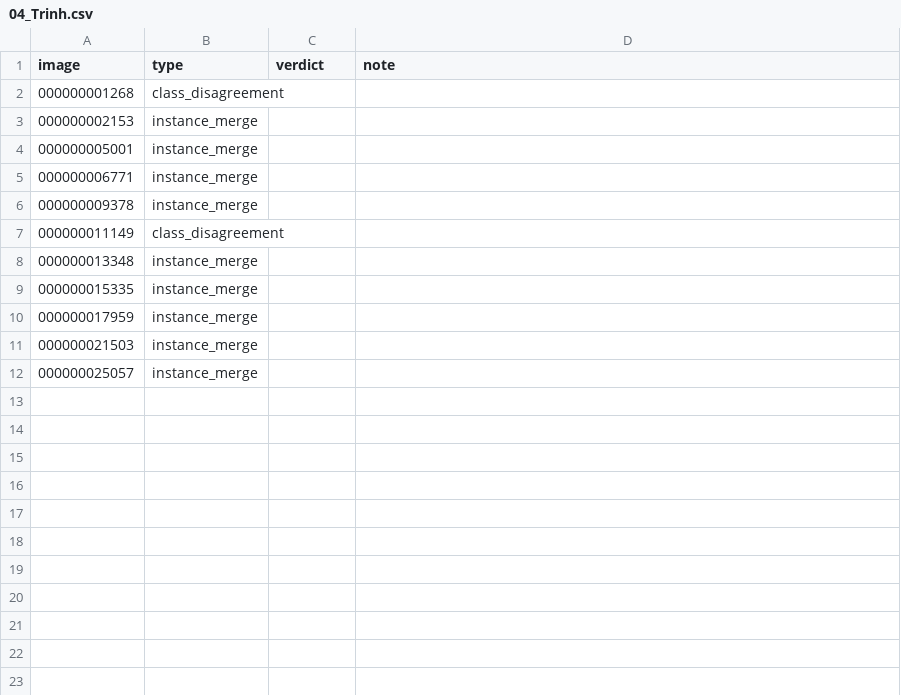
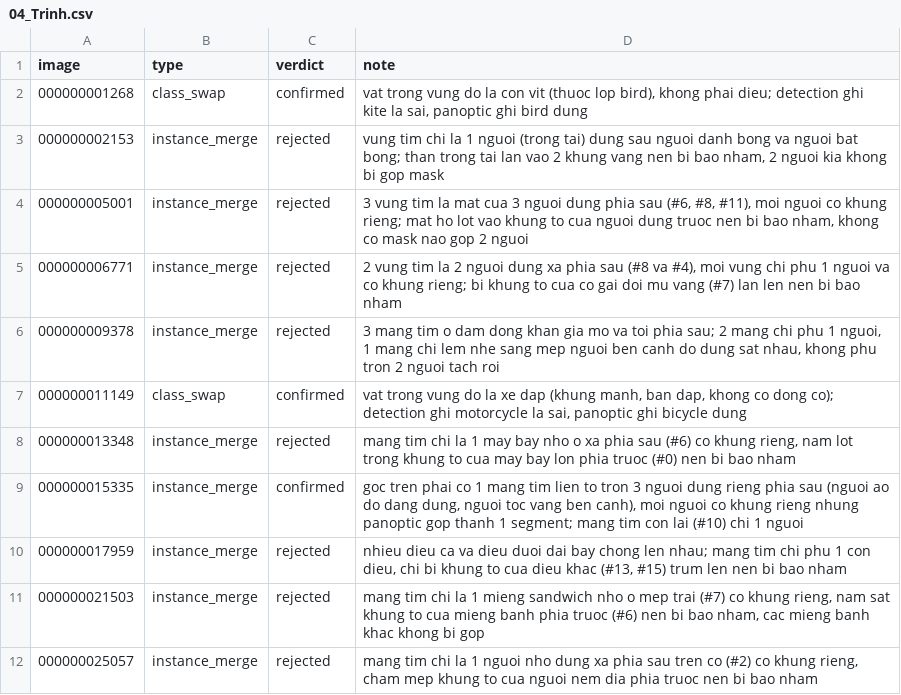
Before and after one commit to trungsangle123-glitch/K5-L23-DAY10-LeTrungSang-Release, a CSV file: submission/r34/review_assignments/by_member/04_Trinh.csv, drawn as a sheet.

Commit message:
P2: Trinh review 11 anh duoc giao (3 confirmed, 8 rejected)

```diff
--- a/submission/r34/review_assignments/by_member/04_Trinh.csv
+++ b/submission/r34/review_assignments/by_member/04_Trinh.csv
@@ -1,12 +1,12 @@
 "image","type","verdict","note"
-"000000001268","class_disagreement","",""
-"000000002153","instance_merge","",""
-"000000005001","instance_merge","",""
-"000000006771","instance_merge","",""
-"000000009378","instance_merge","",""
-"000000011149","class_disagreement","",""
-"000000013348","instance_merge","",""
-"000000015335","instance_merge","",""
-"000000017959","instance_merge","",""
-"000000021503","instance_merge","",""
-"000000025057","instance_merge","",""
+"000000001268","class_swap","confirmed","vat trong vung do la con vit (thuoc lop bird), khong phai dieu; detection ghi kite la sai, panoptic ghi bird dung"
+"000000002153","instance_merge","rejected","vung tim chi la 1 nguoi (trong tai) dung sau nguoi danh bong va nguoi bat bong; than trong tai lan vao 2 khung vang nen bi bao nham, 2 nguoi kia khong bi gop mask"
+"000000005001","instance_merge","rejected","3 vung tim la mat cua 3 nguoi dung phia sau (#6, #8, #11), moi nguoi co khung rieng; mat ho lot vao khung to cua nguoi dung truoc nen bi bao nham, khong co mask nao gop 2 nguoi"
+"000000006771","instance_merge","rejected","2 vung tim la 2 nguoi dung xa phia sau (#8 va #4), moi vung chi phu 1 nguoi va co khung rieng; bi khung to cua co gai doi mu vang (#7) lan len nen bi bao nham"
+"000000009378","instance_merge","rejected","3 mang tim o dam dong khan gia mo va toi phia sau; 2 mang chi phu 1 nguoi, 1 mang chi lem nhe sang mep nguoi ben canh do dung sat nhau, khong phu tron 2 nguoi tach roi"
+"000000011149","class_swap","confirmed","vat trong vung do la xe dap (khung manh, ban dap, khong co dong co); detection ghi motorcycle la sai, panoptic ghi bicycle dung"
+"000000013348","instance_merge","rejected","mang tim chi la 1 may bay nho o xa phia sau (#6) co khung rieng, nam lot trong khung to cua may bay lon phia truoc (#0) nen bi bao nham"
+"000000015335","instance_merge","confirmed","goc tren phai co 1 mang tim lien to tron 3 nguoi dung rieng phia sau (nguoi ao do dang dung, nguoi toc vang ben canh), moi nguoi co khung rieng nhung panoptic gop thanh 1 segment; mang tim con lai (#10) chi 1 nguoi"
+"000000017959","instance_merge","rejected","nhieu dieu ca va dieu duoi dai bay chong len nhau; mang tim chi phu 1 con dieu, chi bi khung to cua dieu khac (#13, #15) trum len nen bi bao nham"
+"000000021503","instance_merge","rejected","mang tim chi la 1 mieng sandwich nho o mep trai (#7) co khung rieng, nam sat khung to cua mieng banh phia truoc (#6) nen bi bao nham, cac mieng banh khac khong bi gop"
+"000000025057","instance_merge","rejected","mang tim chi la 1 nguoi nho dung xa phia sau tren co (#2) co khung rieng, cham mep khung to cua nguoi nem dia phia truoc nen bi bao nham"
```
